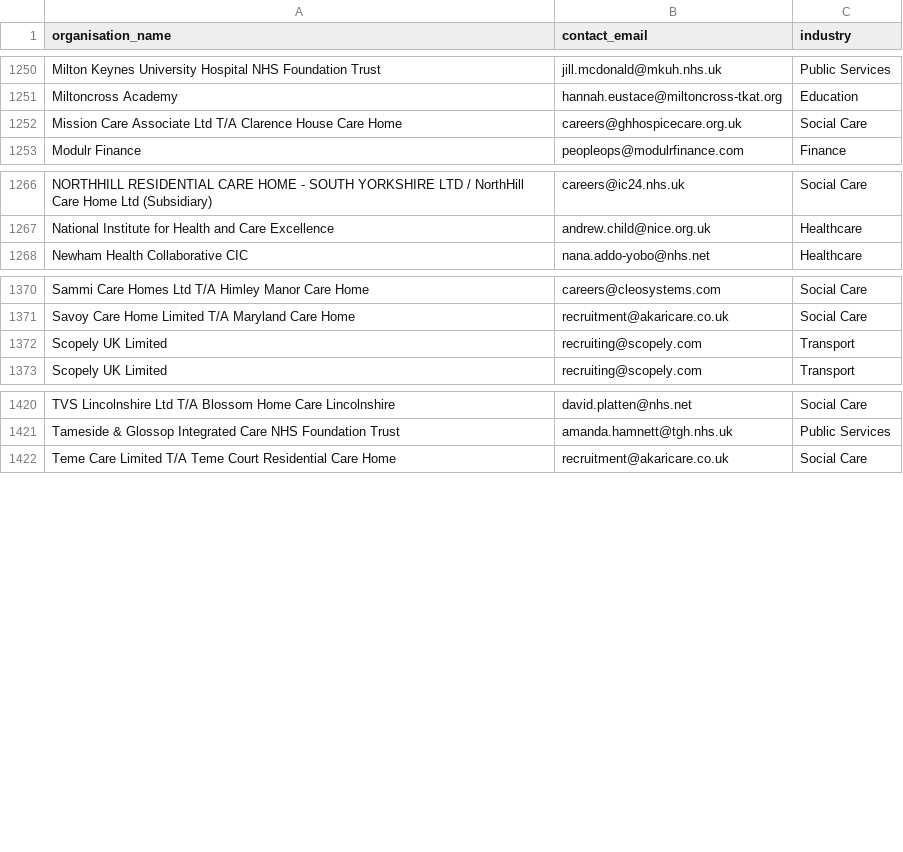
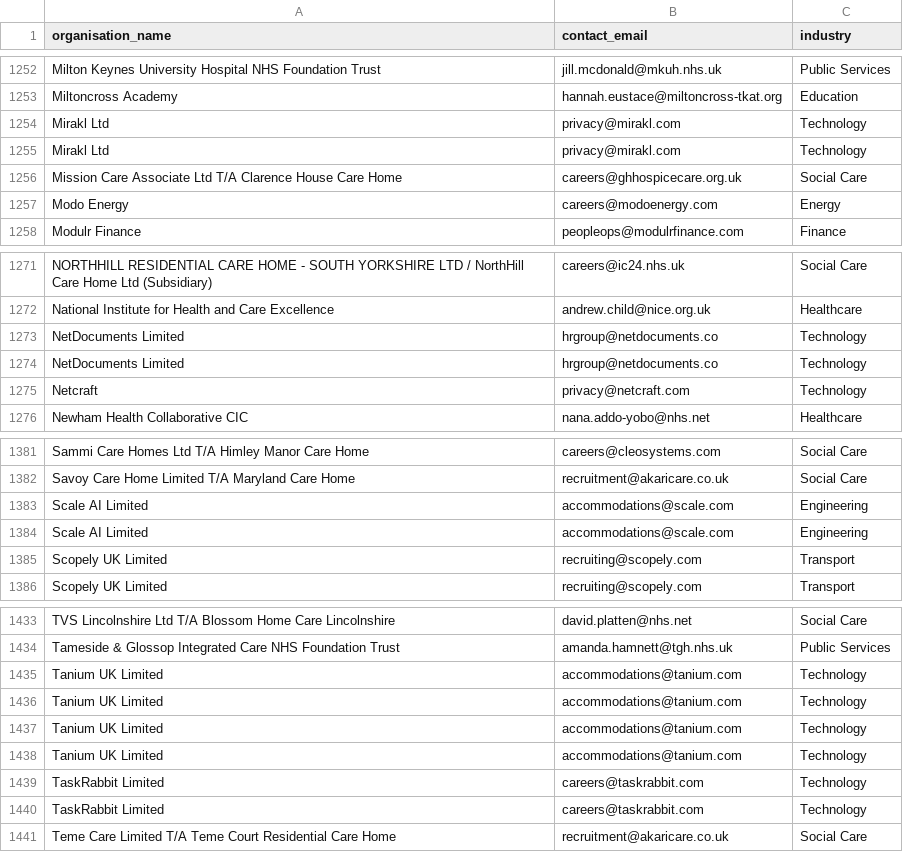
Before and after one commit to rexdev13/JobSage-Platform, a CSV file: data/sponsor_emails.csv, drawn as a sheet; only a part is shown, gaps mark what is left out; the diff covers the shown part only; the diff names each change by its address in the sheet, - before the commit and + after, or states it on an @@ line.

```diff
--- a/data/sponsor_emails.csv
+++ b/data/sponsor_emails.csv
+row 1254: Mirakl Ltd | privacy@mirakl.com | Technology
+row 1255: Mirakl Ltd | privacy@mirakl.com | Technology
+row 1257: Modo Energy | careers@modoenergy.com | Energy
+row 1273: NetDocuments Limited | hrgroup@netdocuments.co | Technology
+row 1274: NetDocuments Limited | hrgroup@netdocuments.co | Technology
+row 1275: Netcraft | privacy@netcraft.com | Technology
+row 1383: Scale AI Limited | accommodations@scale.com | Engineering
+row 1384: Scale AI Limited | accommodations@scale.com | Engineering
+row 1435: Tanium UK Limited | accommodations@tanium.com | Technology
+row 1436: Tanium UK Limited | accommodations@tanium.com | Technology
+row 1437: Tanium UK Limited | accommodations@tanium.com | Technology
+row 1438: Tanium UK Limited | accommodations@tanium.com | Technology
+row 1439: TaskRabbit Limited | careers@taskrabbit.com | Technology
+row 1440: TaskRabbit Limited | careers@taskrabbit.com | Technology
```
Also changed, not shown: 10 added rows elsewhere in this file, data/verified_ats_boards.csv, 6 other files.
